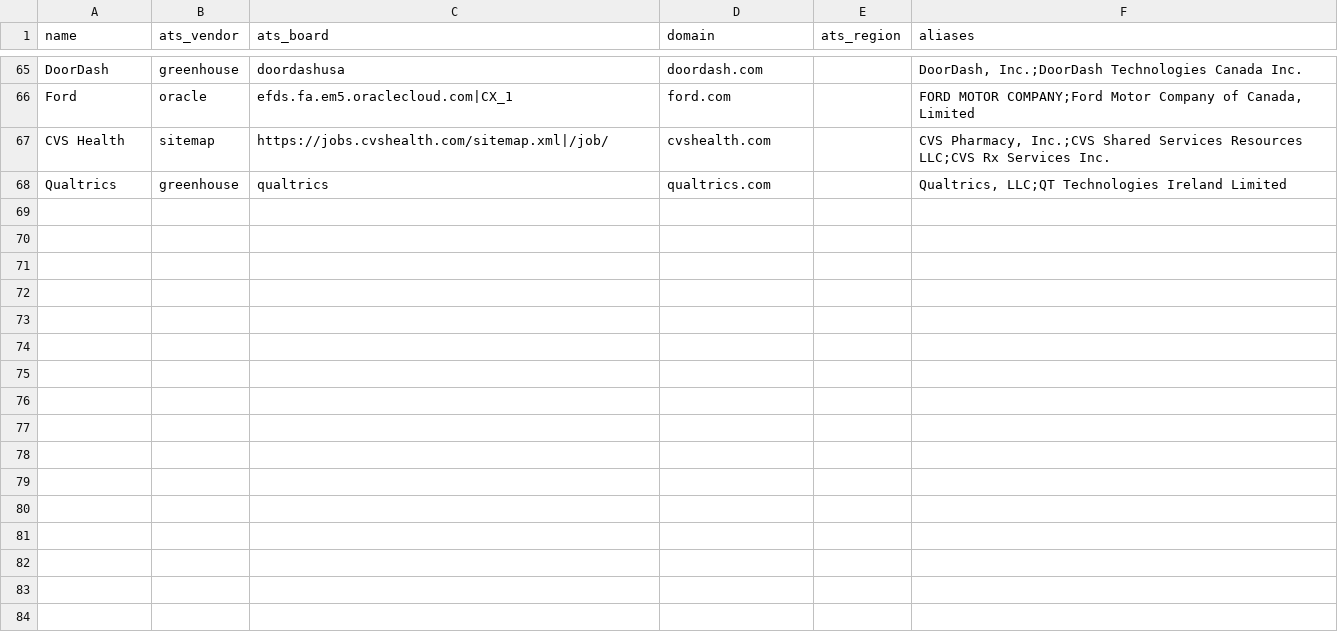
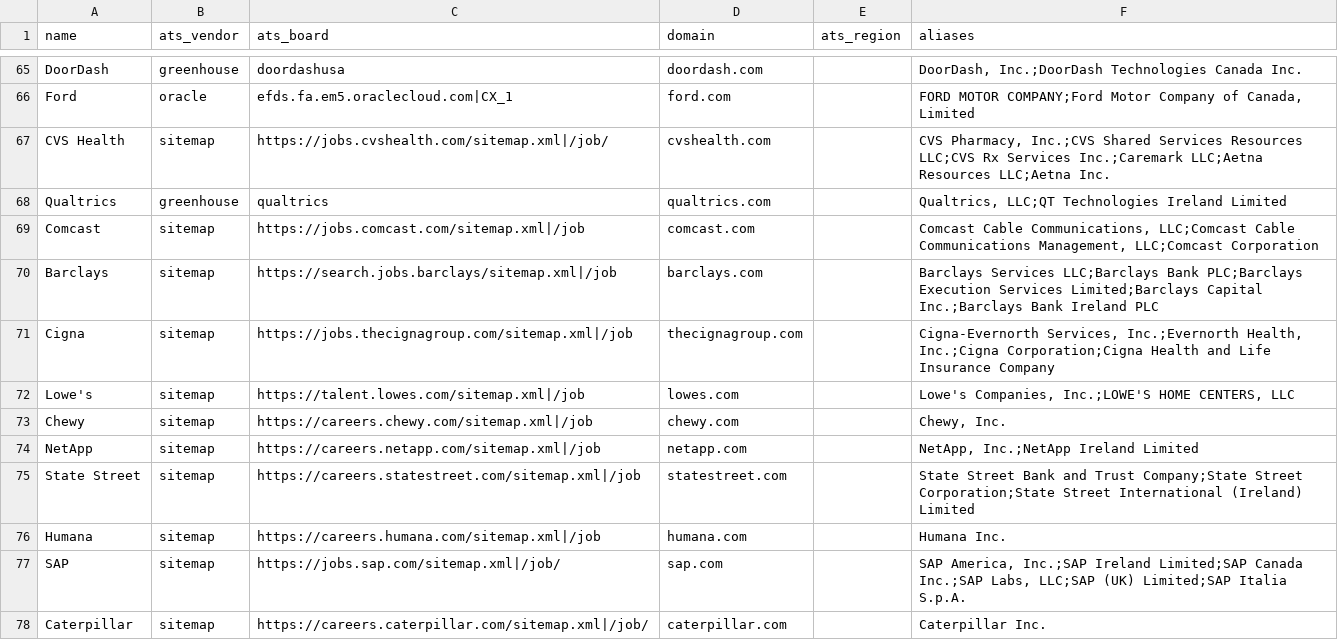
Before and after one commit to ayushjainid/my-career-agent, a CSV file: jobs/companies.csv, drawn as a sheet; only a part is shown, gaps mark what is left out.

```diff
--- a/jobs/companies.csv
+++ b/jobs/companies.csv
@@ -66,3 +66,13 @@ DoorDash,greenhouse,doordashusa,doordash.com,,"DoorDash, Inc.;DoorDash Technolog
 Ford,oracle,efds.fa.em5.oraclecloud.com|CX_1,ford.com,,"FORD MOTOR COMPANY;Ford Motor Company of Canada, Limited"
-CVS Health,sitemap,https://jobs.cvshealth.com/sitemap.xml|/job/,cvshealth.com,,"CVS Pharmacy, Inc.;CVS Shared Services Resources LLC;CVS Rx Services Inc."
+CVS Health,sitemap,https://jobs.cvshealth.com/sitemap.xml|/job/,cvshealth.com,,"CVS Pharmacy, Inc.;CVS Shared Services Resources LLC;CVS Rx Services Inc.;Caremark LLC;Aetna Resources LLC;Aetna Inc."
 Qualtrics,greenhouse,qualtrics,qualtrics.com,,"Qualtrics, LLC;QT Technologies Ireland Limited"
+Comcast,sitemap,https://jobs.comcast.com/sitemap.xml|/job,comcast.com,,"Comcast Cable Communications, LLC;Comcast Cable Communications Management, LLC;Comcast Corporation"
+Barclays,sitemap,https://search.jobs.barclays/sitemap.xml|/job,barclays.com,,Barclays Services LLC;Barclays Bank PLC;Barclays Execution Services Limited;Barclays Capital Inc.;Barclays Bank Ireland PLC
+Cigna,sitemap,https://jobs.thecignagroup.com/sitemap.xml|/job,thecignagroup.com,,"Cigna-Evernorth Services, Inc.;Evernorth Health, Inc.;Cigna Corporation;Cigna Health and Life Insurance Company"
+Lowe's,sitemap,https://talent.lowes.com/sitemap.xml|/job,lowes.com,,"Lowe's Companies, Inc.;LOWE'S HOME CENTERS, LLC"
+Chewy,sitemap,https://careers.chewy.com/sitemap.xml|/job,chewy.com,,"Chewy, Inc."
+NetApp,sitemap,https://careers.netapp.com/sitemap.xml|/job,netapp.com,,"NetApp, Inc.;NetApp Ireland Limited"
+State Street,sitemap,https://careers.statestreet.com/sitemap.xml|/job,statestreet.com,,State Street Bank and Trust Company;State Street Corporation;State Street International (Ireland) Limited
+Humana,sitemap,https://careers.humana.com/sitemap.xml|/job,humana.com,,Humana Inc.
+SAP,sitemap,https://jobs.sap.com/sitemap.xml|/job/,sap.com,,"SAP America, Inc.;SAP Ireland Limited;SAP Canada Inc.;SAP Labs, LLC;SAP (UK) Limited;SAP Italia S.p.A."
+Caterpillar,sitemap,https://careers.caterpillar.com/sitemap.xml|/job/,caterpillar.com,,Caterpillar Inc.
```
